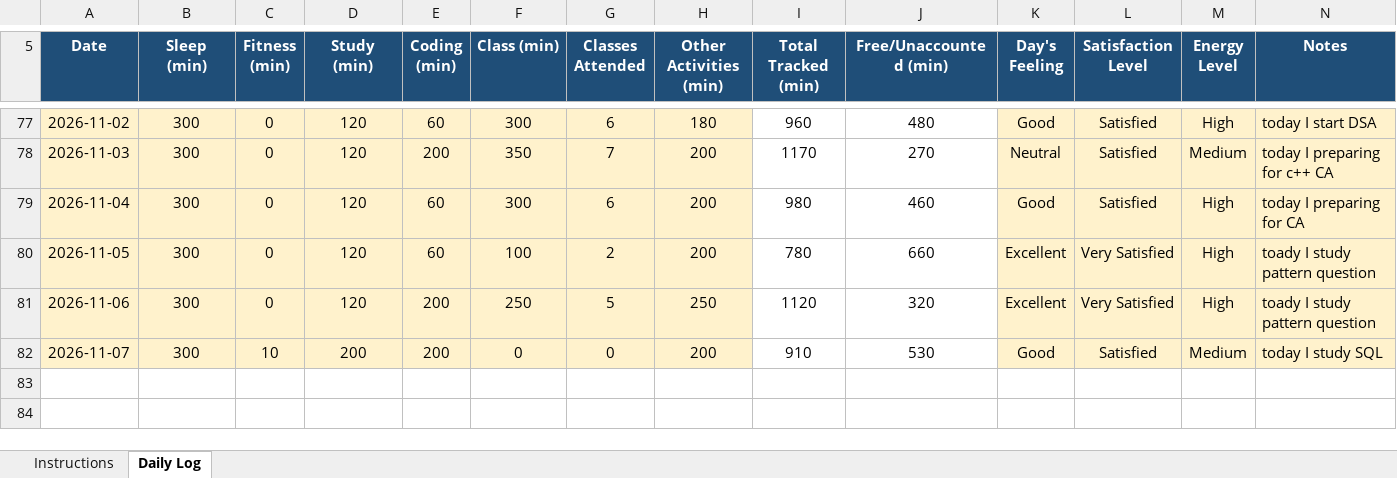
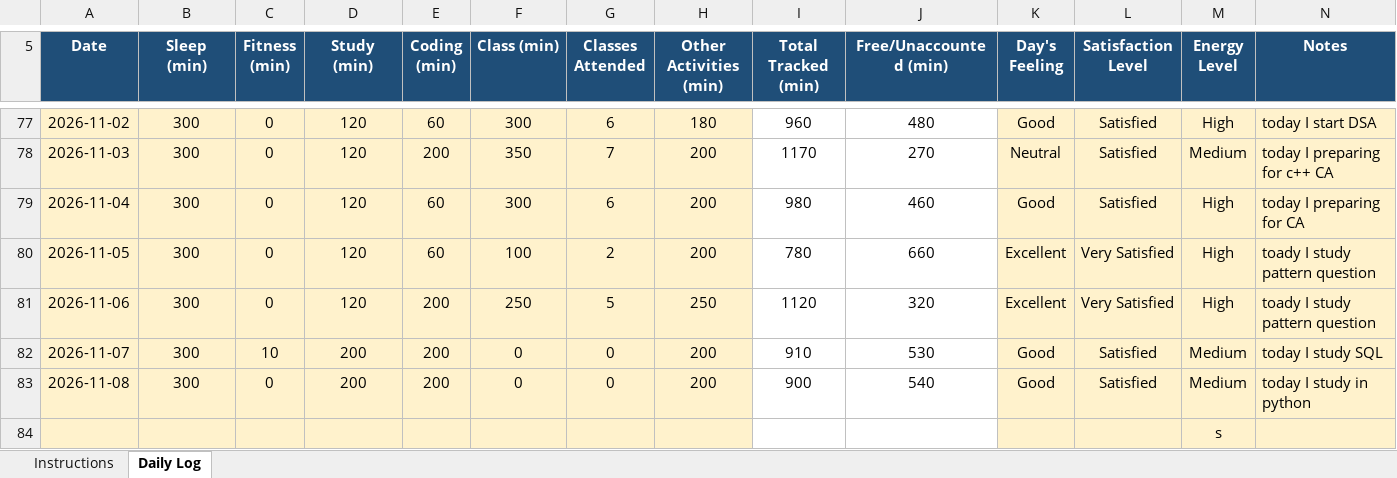
Before and after one commit to coder-shub/12602441, an Excel workbook: 12602441.xlsx, sheet Daily Log, drawn as a sheet; only a part is shown, gaps mark what is left out; values as stored, in another font and other column widths than the file's, no borders; conditional formats not drawn; the diff names each change by its address in the sheet, - before the commit and + after, or states it on an @@ line.

Commit message:
update on 08-11-2026

```diff
--- a/12602441.xlsx (sheet Daily Log)
+++ b/12602441.xlsx (sheet Daily Log)
+row 83: 2026-11-08 | 300 | 0 | 200 | 200 | 0 | 0 | 200 | 900 | 540 | Good | Satisfied | Medium | today I study in python
+row 84:  |  |  |  |  |  |  |  |  |  |  |  | s
```
